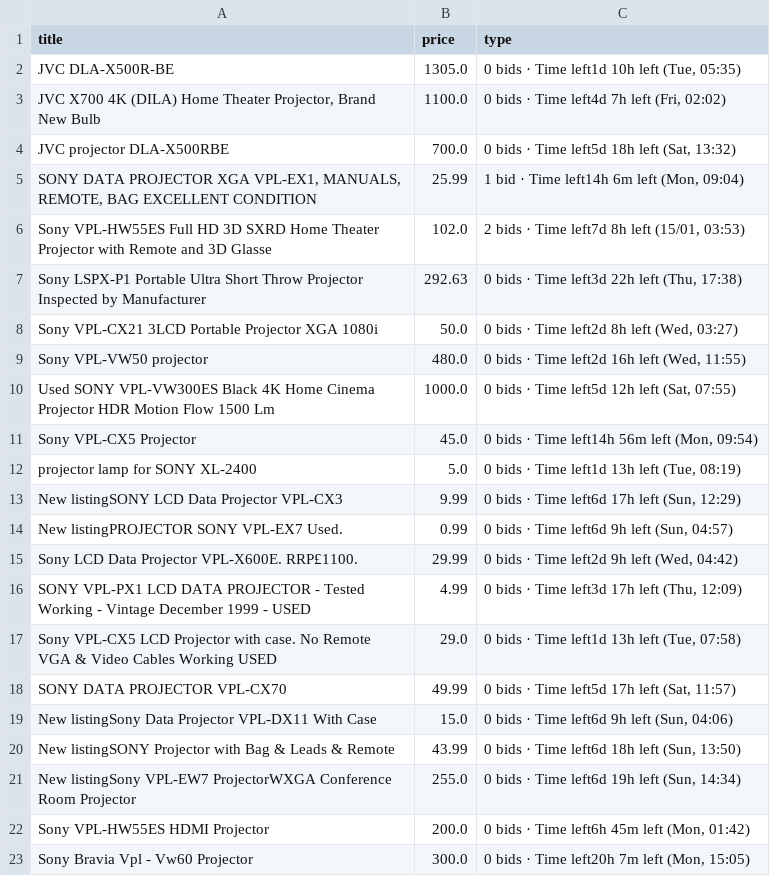
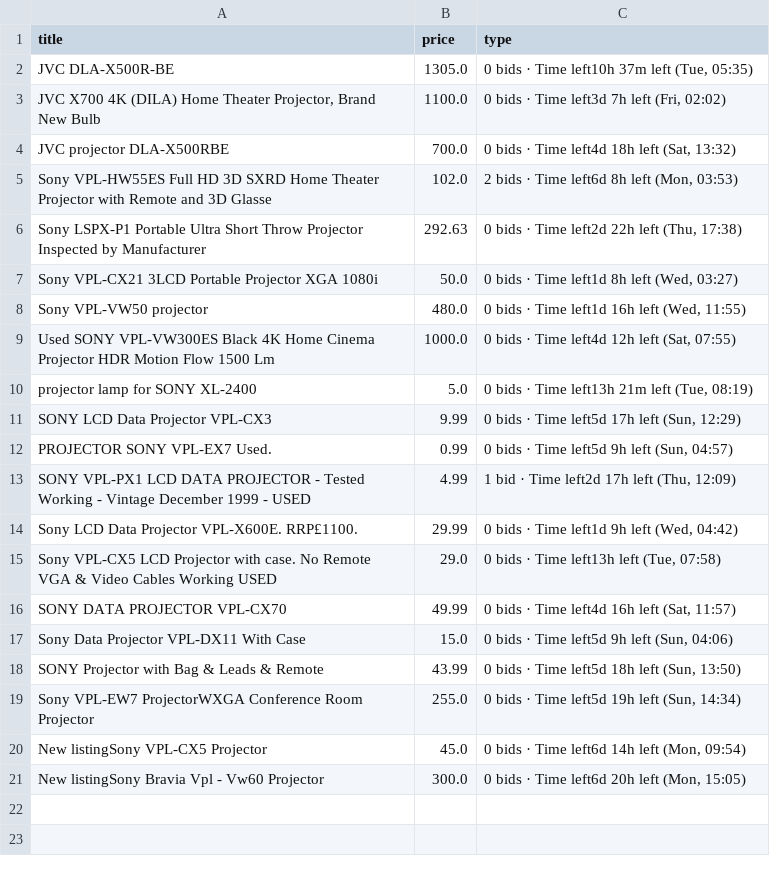
Before and after one commit to LFCottrell/Ebay_JVC, a CSV file: output_auction.csv, drawn as a sheet.

```diff
--- a/output_auction.csv
+++ b/output_auction.csv
@@ -1,23 +1,21 @@
 title,price,type
-JVC DLA-X500R-BE,1305.0,"0 bids · Time left1d 10h left (Tue, 05:35)"
-"JVC  X700 4K (DILA) Home Theater Projector, Brand New Bulb",1100.0,"0 bids · Time left4d 7h left (Fri, 02:02)"
-JVC projector DLA-X500RBE,700.0,"0 bids · Time left5d 18h left (Sat, 13:32)"
-"SONY DATA PROJECTOR XGA VPL-EX1, MANUALS, REMOTE, BAG EXCELLENT CONDITION ",25.99,"1 bid · Time left14h 6m left (Mon, 09:04)"
-Sony VPL-HW55ES Full HD 3D SXRD Home Theater Projector with Remote and 3D Glasse,102.0,"2 bids · Time left7d 8h left (15/01, 03:53)"
-Sony LSPX-P1 Portable Ultra Short Throw Projector Inspected by Manufacturer,292.63,"0 bids · Time left3d 22h left (Thu, 17:38)"
-Sony VPL-CX21 3LCD Portable Projector XGA 1080i,50.0,"0 bids · Time left2d 8h left (Wed, 03:27)"
-Sony VPL-VW50  projector,480.0,"0 bids · Time left2d 16h left (Wed, 11:55)"
-Used SONY VPL-VW300ES Black 4K Home Cinema Projector HDR Motion Flow 1500 Lm,1000.0,"0 bids · Time left5d 12h left (Sat, 07:55)"
-Sony VPL-CX5 Projector,45.0,"0 bids · Time left14h 56m left (Mon, 09:54)"
-projector lamp for SONY XL-2400,5.0,"0 bids · Time left1d 13h left (Tue, 08:19)"
-New listingSONY LCD Data Projector VPL-CX3,9.99,"0 bids · Time left6d 17h left (Sun, 12:29)"
-New listingPROJECTOR SONY VPL-EX7  Used.,0.99,"0 bids · Time left6d 9h left (Sun, 04:57)"
-Sony LCD Data Projector VPL-X600E. RRP£1100. ,29.99,"0 bids · Time left2d 9h left (Wed, 04:42)"
-SONY VPL-PX1 LCD DATA PROJECTOR - Tested Working - Vintage December 1999 - USED,4.99,"0 bids · Time left3d 17h left (Thu, 12:09)"
-Sony VPL-CX5 LCD Projector with case. No Remote VGA & Video Cables Working USED,29.0,"0 bids · Time left1d 13h left (Tue, 07:58)"
-SONY DATA PROJECTOR VPL-CX70,49.99,"0 bids · Time left5d 17h left (Sat, 11:57)"
-New listingSony Data Projector VPL-DX11 With Case,15.0,"0 bids · Time left6d 9h left (Sun, 04:06)"
-New listingSONY Projector with Bag & Leads & Remote,43.99,"0 bids · Time left6d 18h left (Sun, 13:50)"
-New listingSony VPL-EW7 ProjectorWXGA Conference Room Projector,255.0,"0 bids · Time left6d 19h left (Sun, 14:34)"
-Sony VPL-HW55ES HDMI Projector,200.0,"0 bids · Time left6h 45m left (Mon, 01:42)"
-Sony Bravia Vpl - Vw60 Projector,300.0,"0 bids · Time left20h 7m left (Mon, 15:05)"
+JVC DLA-X500R-BE,1305.0,"0 bids · Time left10h 37m left (Tue, 05:35)"
+"JVC  X700 4K (DILA) Home Theater Projector, Brand New Bulb",1100.0,"0 bids · Time left3d 7h left (Fri, 02:02)"
+JVC projector DLA-X500RBE,700.0,"0 bids · Time left4d 18h left (Sat, 13:32)"
+Sony VPL-HW55ES Full HD 3D SXRD Home Theater Projector with Remote and 3D Glasse,102.0,"2 bids · Time left6d 8h left (Mon, 03:53)"
+Sony LSPX-P1 Portable Ultra Short Throw Projector Inspected by Manufacturer,292.63,"0 bids · Time left2d 22h left (Thu, 17:38)"
+Sony VPL-CX21 3LCD Portable Projector XGA 1080i,50.0,"0 bids · Time left1d 8h left (Wed, 03:27)"
+Sony VPL-VW50  projector,480.0,"0 bids · Time left1d 16h left (Wed, 11:55)"
+Used SONY VPL-VW300ES Black 4K Home Cinema Projector HDR Motion Flow 1500 Lm,1000.0,"0 bids · Time left4d 12h left (Sat, 07:55)"
+projector lamp for SONY XL-2400,5.0,"0 bids · Time left13h 21m left (Tue, 08:19)"
+SONY LCD Data Projector VPL-CX3,9.99,"0 bids · Time left5d 17h left (Sun, 12:29)"
+PROJECTOR SONY VPL-EX7  Used.,0.99,"0 bids · Time left5d 9h left (Sun, 04:57)"
+SONY VPL-PX1 LCD DATA PROJECTOR - Tested Working - Vintage December 1999 - USED,4.99,"1 bid · Time left2d 17h left (Thu, 12:09)"
+Sony LCD Data Projector VPL-X600E. RRP£1100. ,29.99,"0 bids · Time left1d 9h left (Wed, 04:42)"
+Sony VPL-CX5 LCD Projector with case. No Remote VGA & Video Cables Working USED,29.0,"0 bids · Time left13h left (Tue, 07:58)"
+SONY DATA PROJECTOR VPL-CX70,49.99,"0 bids · Time left4d 16h left (Sat, 11:57)"
+Sony Data Projector VPL-DX11 With Case,15.0,"0 bids · Time left5d 9h left (Sun, 04:06)"
+SONY Projector with Bag & Leads & Remote,43.99,"0 bids · Time left5d 18h left (Sun, 13:50)"
+Sony VPL-EW7 ProjectorWXGA Conference Room Projector,255.0,"0 bids · Time left5d 19h left (Sun, 14:34)"
+New listingSony VPL-CX5 Projector,45.0,"0 bids · Time left6d 14h left (Mon, 09:54)"
+New listingSony Bravia Vpl - Vw60 Projector,300.0,"0 bids · Time left6d 20h left (Mon, 15:05)"
```
Also changed, not shown: new_df.csv, old_df.csv, 1 other file.
